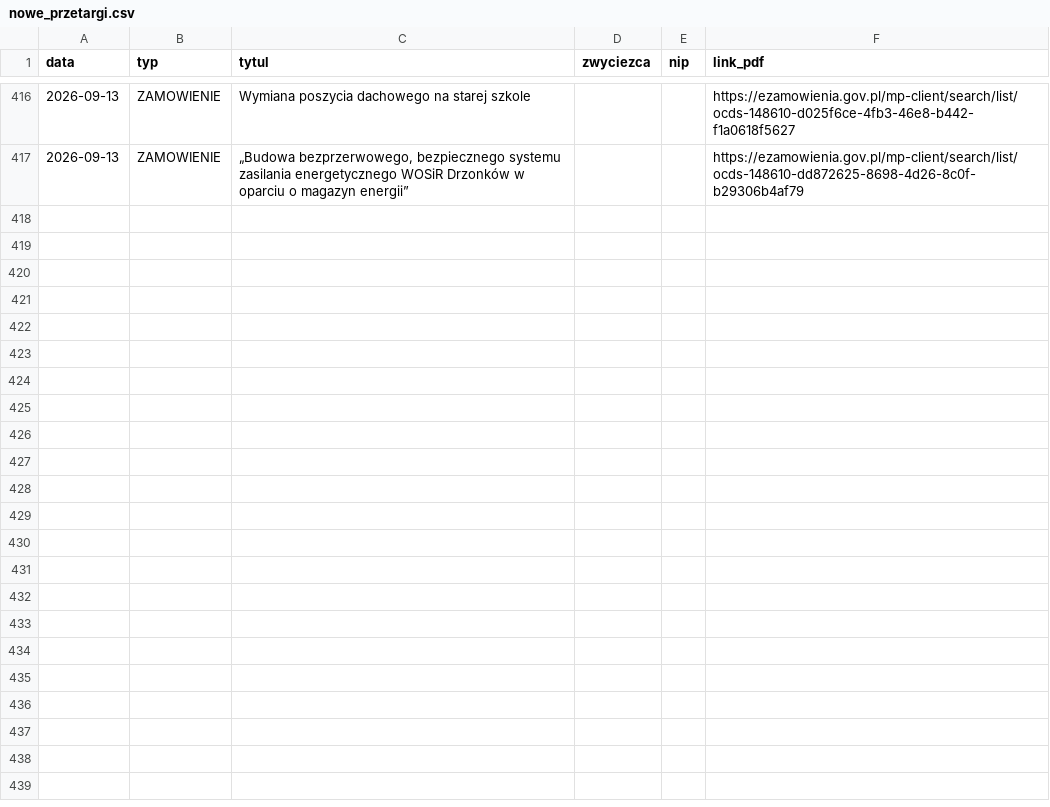
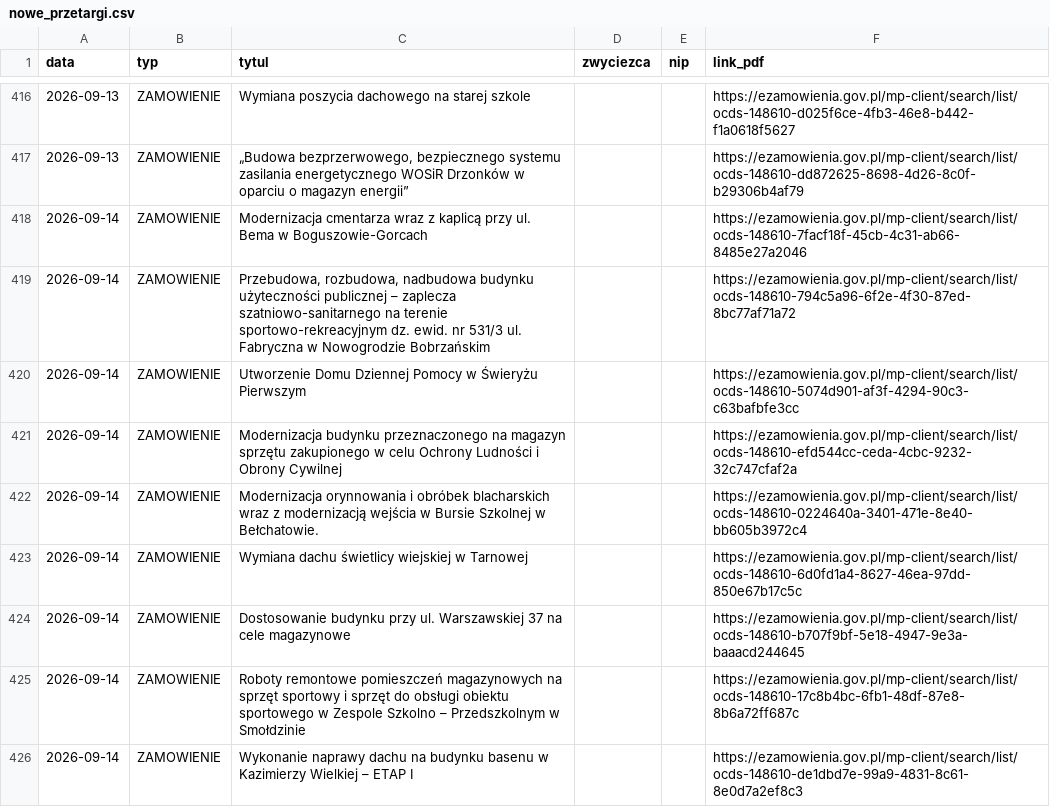
Before and after one commit to Genso3/przetargi, a CSV file: nowe_przetargi.csv, drawn as a sheet; only a part is shown, gaps mark what is left out; the diff names each change by its address in the sheet, - before the commit and + after, or states it on an @@ line.

```diff
--- a/nowe_przetargi.csv
+++ b/nowe_przetargi.csv
+row 418: 2026-09-14 | ZAMOWIENIE | Modernizacja cmentarza wraz z kaplicą przy ul. Bema w Boguszowie-Gorcach |  |  | https://ezamowienia.gov.pl/mp-client/search/list/ocds-148610-7facf18f-45cb-4c31-ab66-8485e27a2046
+row 419: 2026-09-14 | ZAMOWIENIE | Przebudowa, rozbudowa, nadbudowa budynku użyteczności publicznej – zaplecza szatniowo-sanitarnego na terenie sportowo-rekreacyjnym dz. ewid. nr 531/3 ul. Fabryczna w Nowogrodzie Bobrzańskim |  |  | https://ezamowienia.gov.pl/mp-client/search/list/ocds-148610-794c5a96-6f2e-4f30-87ed-8bc77af71a72
+row 420: 2026-09-14 | ZAMOWIENIE | Utworzenie Domu Dziennej Pomocy w Świeryżu Pierwszym |  |  | https://ezamowienia.gov.pl/mp-client/search/list/ocds-148610-5074d901-af3f-4294-90c3-c63bafbfe3cc
+row 421: 2026-09-14 | ZAMOWIENIE | Modernizacja budynku przeznaczonego na magazyn sprzętu zakupionego w celu Ochrony Ludności i Obrony Cywilnej |  |  | https://ezamowienia.gov.pl/mp-client/search/list/ocds-148610-efd544cc-ceda-4cbc-9232-32c747cfaf2a
+row 422: 2026-09-14 | ZAMOWIENIE | Modernizacja orynnowania i obróbek blacharskich wraz z modernizacją wejścia w Bursie Szkolnej w Bełchatowie. |  |  | https://ezamowienia.gov.pl/mp-client/search/list/ocds-148610-0224640a-3401-471e-8e40-bb605b3972c4
+row 423: 2026-09-14 | ZAMOWIENIE | Wymiana dachu świetlicy wiejskiej w Tarnowej |  |  | https://ezamowienia.gov.pl/mp-client/search/list/ocds-148610-6d0fd1a4-8627-46ea-97dd-850e67b17c5c
+row 424: 2026-09-14 | ZAMOWIENIE | Dostosowanie budynku przy ul. Warszawskiej 37 na cele magazynowe |  |  | https://ezamowienia.gov.pl/mp-client/search/list/ocds-148610-b707f9bf-5e18-4947-9e3a-baaacd244645
+row 425: 2026-09-14 | ZAMOWIENIE | Roboty remontowe pomieszczeń magazynowych na sprzęt sportowy i sprzęt do obsługi obiektu sportowego w Zespole Szkolno – Przedszkolnym w Smołdzinie |  |  | https://ezamowienia.gov.pl/mp-client/search/list/ocds-148610-17c8b4bc-6fb1-48df-87e8-8b6a72ff687c
+row 426: 2026-09-14 | ZAMOWIENIE | Wykonanie naprawy dachu na budynku basenu w Kazimierzy Wielkiej – ETAP I |  |  | https://ezamowienia.gov.pl/mp-client/search/list/ocds-148610-de1dbd7e-99a9-4831-8c61-8e0d7a2ef8c3
```
Also changed, not shown: 2 other files.
